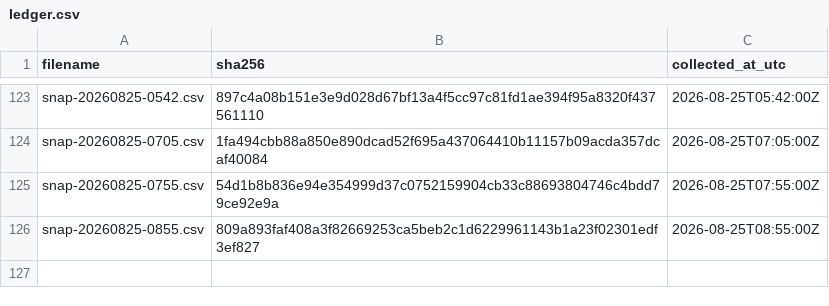
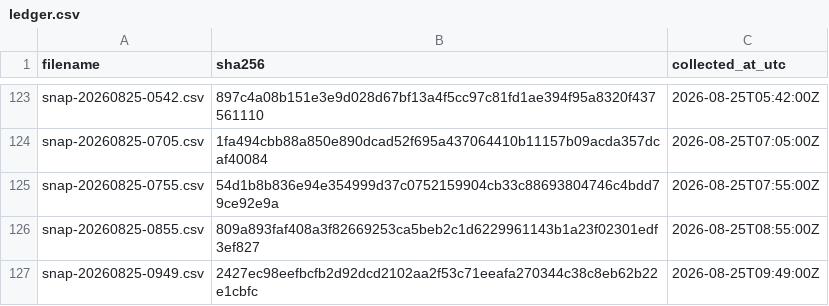
Before and after one commit to twill3c/hodo-hangenki, a CSV file: data/ledger.csv, drawn as a sheet; only a part is shown, gaps mark what is left out.

```diff
--- a/data/ledger.csv
+++ b/data/ledger.csv
@@ -126 +126,2 @@ snap-20260825-0755.csv,54d1b8b836e94e354999d37c0752159904cb33c88693804746c4bdd79
 snap-20260825-0855.csv,809a893faf408a3f82669253ca5beb2c1d6229961143b1a23f02301edf3ef827,2026-08-25T08:55:00Z
+snap-20260825-0949.csv,2427ec98eefbcfb2d92dcd2102aa2f53c71eeafa270344c38c8eb62b22e1cbfc,2026-08-25T09:49:00Z
```
Also changed, not shown: data/processed/lifetimes.csv, 28 other files.
